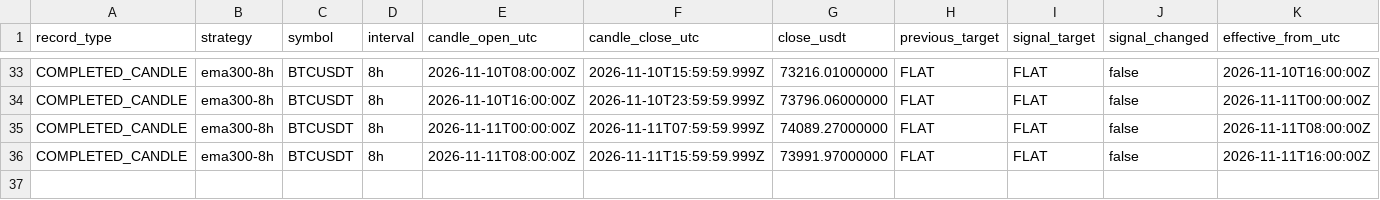
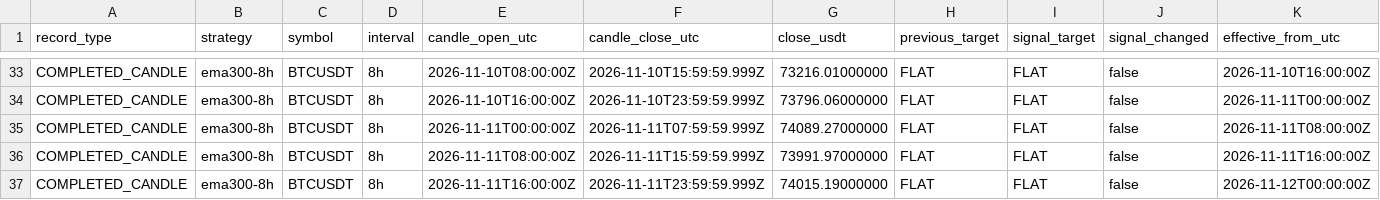
Before and after one commit to nkfai1982-oss/btc, a CSV file: tools/binance-ema300-monitor/ema300_portfolio.csv, drawn as a sheet; only a part is shown, gaps mark what is left out; rows hold the shown columns only; the diff names each change by its address in the sheet, - before the commit and + after, or states it on an @@ line.

```diff
--- a/tools/binance-ema300-monitor/ema300_portfolio.csv
+++ b/tools/binance-ema300-monitor/ema300_portfolio.csv
+row 37: COMPLETED_CANDLE | ema300-8h | BTCUSDT | 8h | 2026-11-11T16:00:00Z | 2026-11-11T23:59:59.999Z | 74015.19000000 | FLAT | FLAT | false | 2026-11-12T00:00:00Z
```
Also changed, not shown: tools/binance-ema300-monitor/daily_ema6_24_portfolio.csv, tools/binance-ema300-monitor/donchian_20_10_portfolio.csv.
